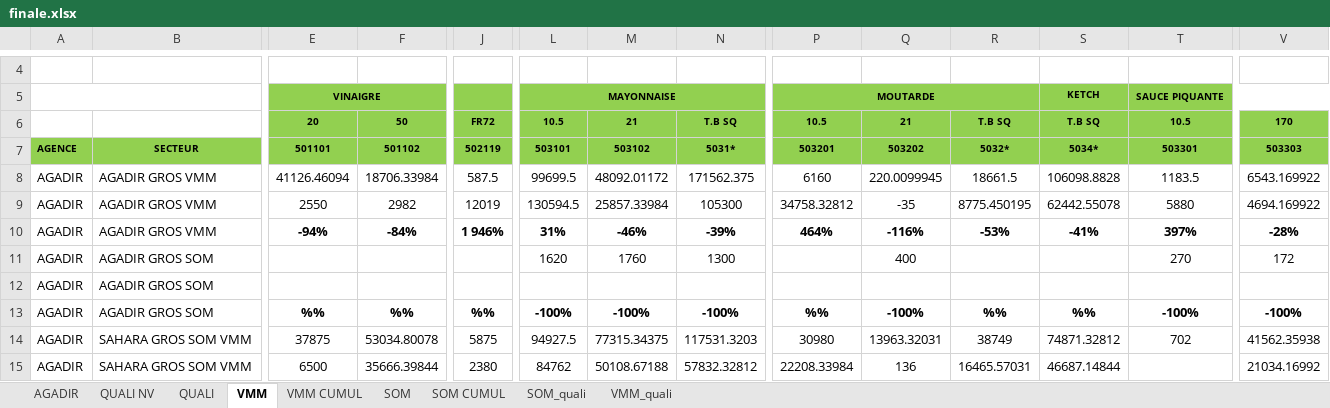
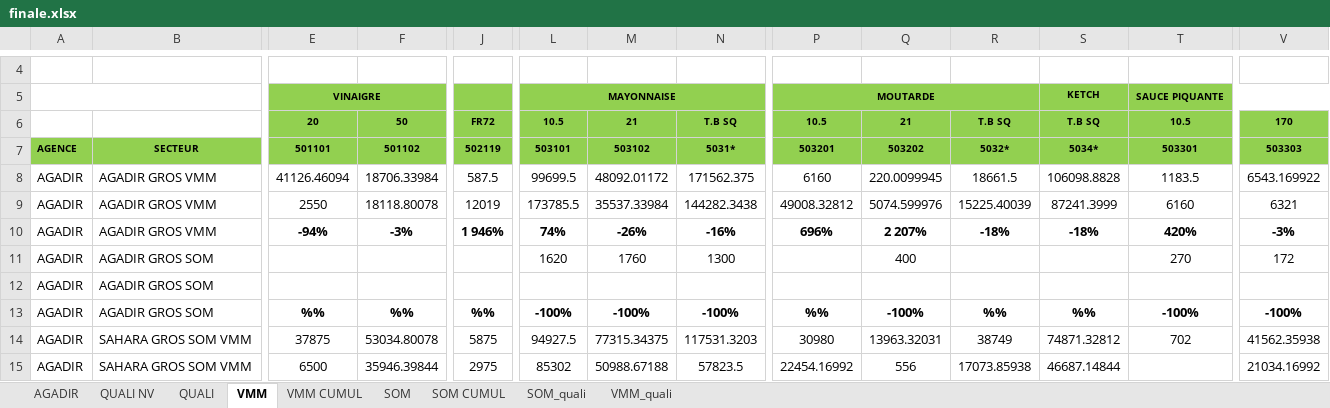
Before and after one commit to guostonline/dashboard_fdv, an Excel workbook: excel/finale.xlsx, sheet VMM, drawn as a sheet; only a part is shown, gaps mark what is left out; values as stored, in another font and other column widths than the file's, no borders; the diff covers the shown part only; the diff names each change by its address in the sheet, - before the commit and + after, or states it on an @@ line.

```diff
--- a/excel/finale.xlsx (sheet VMM)
+++ b/excel/finale.xlsx (sheet VMM)
-F9: 2982
+F9: 18118.80078
-L9: 130594.5
+L9: 173785.5
-M9: 25857.33984
+M9: 35537.33984
-N9: 105300
+N9: 144282.3438
-P9: 34758.32812
+P9: 49008.32812
-Q9: -35
+Q9: 5074.599976
-R9: 8775.450195
+R9: 15225.40039
-S9: 62442.55078
+S9: 87241.3999
-T9: 5880
+T9: 6160
-V9: 4694.169922
+V9: 6321
-F10: -84%
+F10: -3%
-L10: 31%
+L10: 74%
-M10: -46%
+M10: -26%
-N10: -39%
+N10: -16%
-P10: 464%
+P10: 696%
-Q10: -116%
+Q10: 2 207%
-R10: -53%
+R10: -18%
-S10: -41%
+S10: -18%
-T10: 397%
+T10: 420%
-V10: -28%
+V10: -3%
-F15: 35666.39844
+F15: 35946.39844
-J15: 2380
+J15: 2975
-L15: 84762
+L15: 85302
-M15: 50108.67188
+M15: 50988.67188
-N15: 57832.32812
+N15: 57823.5
-P15: 22208.33984
+P15: 22454.16992
-Q15: 136
+Q15: 556
-R15: 16465.57031
+R15: 17073.85938
```
Also changed, not shown: 7 added rows, 7 removed rows and 330 edited cells elsewhere in this sheet, sheet AGADIR, sheet SOM, sheet VMM CUMUL, sheet SOM CUMUL, sheet QUALI NV, 4 other files.
